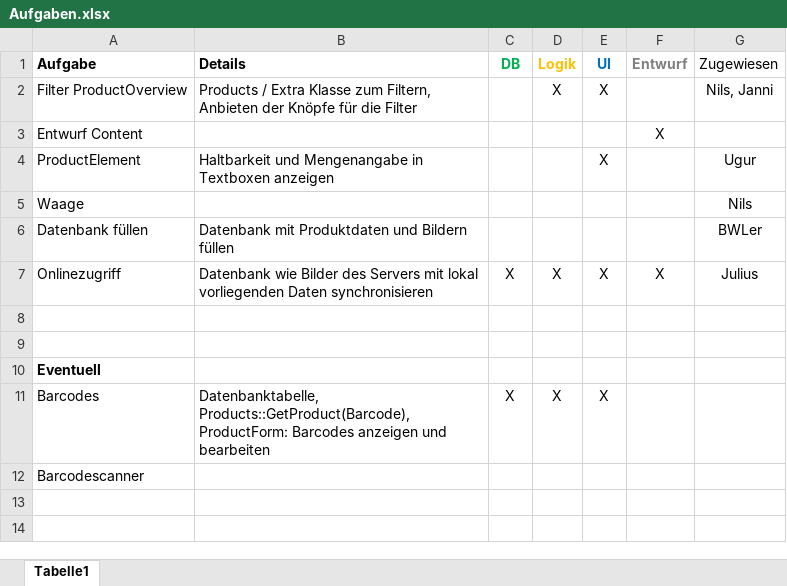
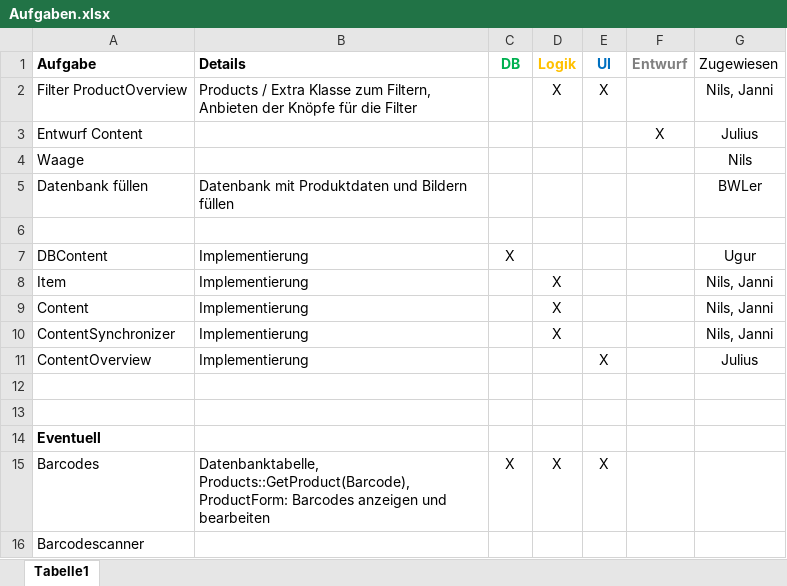
Before and after one commit to juliusbaechle/Smart-ReFITgerator, an Excel workbook: Dokumentation/Aufgaben.xlsx, sheet Tabelle1, drawn as a sheet; values as stored, in another font and other column widths than the file's, no borders; removed rows and columns are numbered as before the commit, all else as after; the diff names each change by its address in the sheet, - before the commit and + after, or states it on an @@ line.

Commit message:
Beginn Modul Content

```diff
--- a/Dokumentation/Aufgaben.xlsx (sheet Tabelle1)
+++ b/Dokumentation/Aufgaben.xlsx (sheet Tabelle1)
-G3 (Zugewiesen): (empty)
+G3 (Zugewiesen): Julius
-row 4: ProductElement | Haltbarkeit und Mengenangabe in Textboxen anzeigen |  |  | X |  | Ugur
-row 6: Onlinezugriff | Datenbank wie Bilder des Servers mit lokal vorliegenden Daten synchronisieren | X | X | X | X | Julius
+row 6: (empty)
+row 7: DBContent | Implementierung | X |  |  |  | Ugur
+row 8: Item | Implementierung |  | X |  |  | Nils, Janni
+row 9: Content | Implementierung |  | X |  |  | Nils, Janni
+row 10: ContentSynchronizer | Implementierung |  | X |  |  | Nils, Janni
+row 11: ContentOverview | Implementierung |  |  | X |  | Julius
```
Also changed, not shown: 1 other file.
